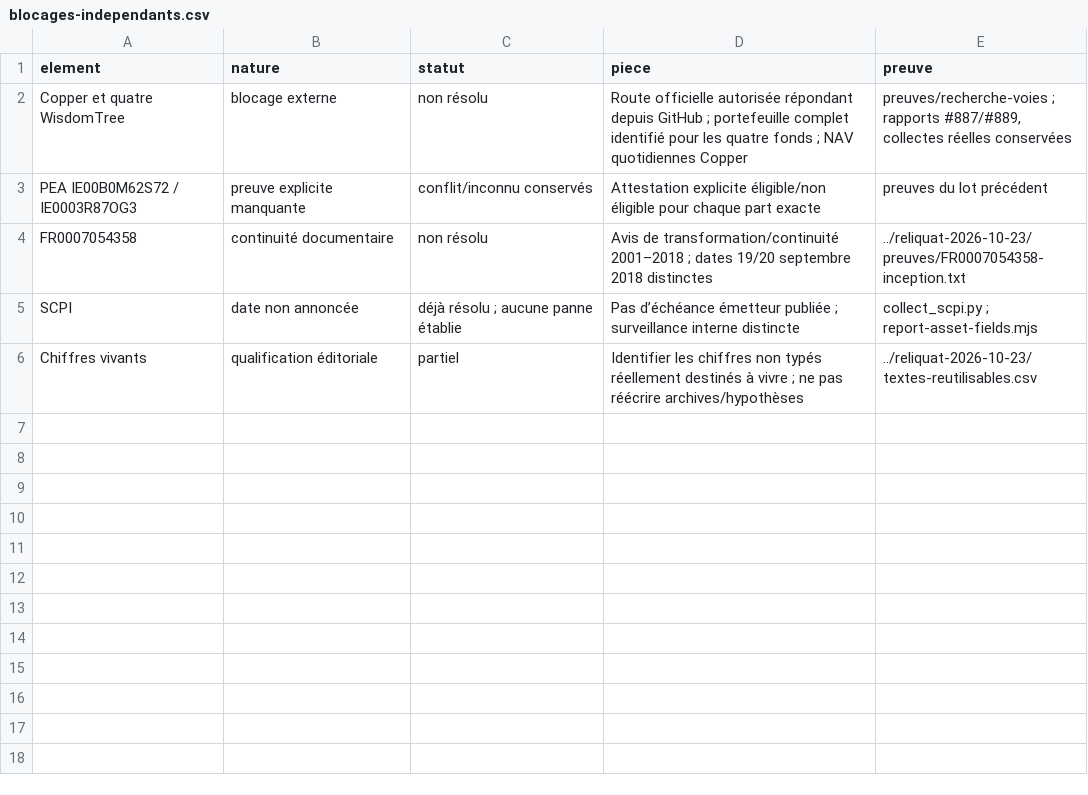
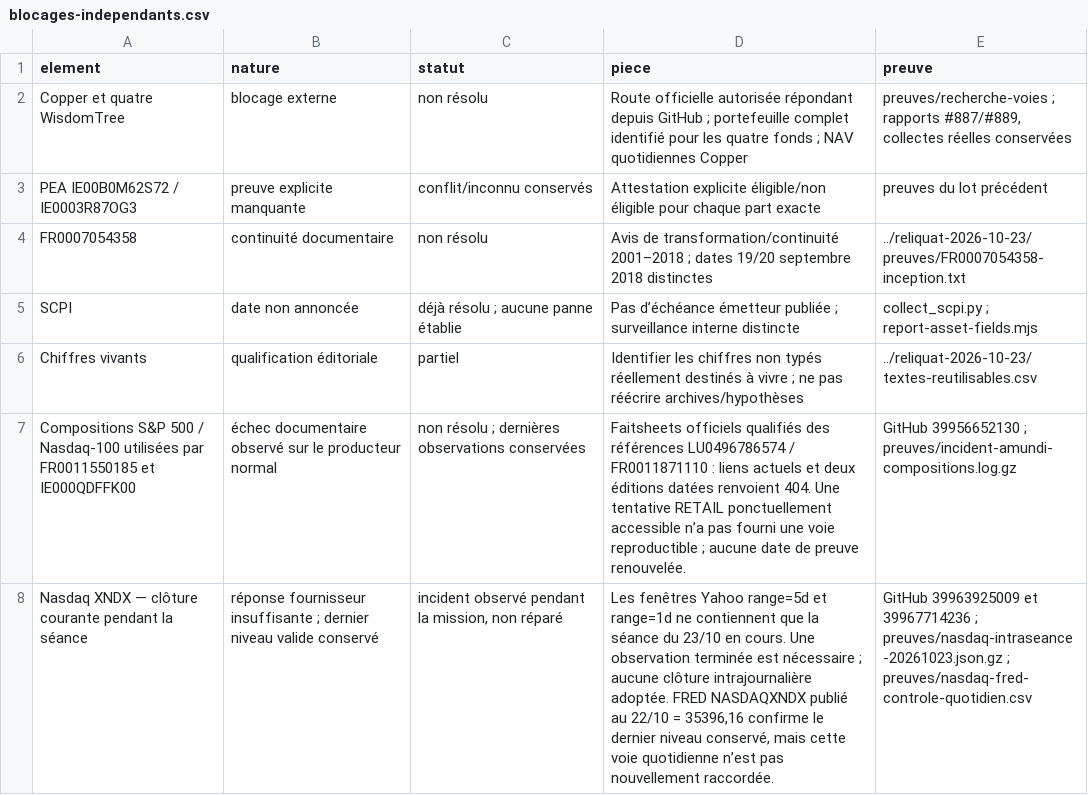
Before and after one commit to madmax91310/shinny-potato, a CSV file: reports/reliquat-79-2026-10-23/blocages-independants.csv, drawn as a sheet; the diff names each change by its address in the sheet, - before the commit and + after, or states it on an @@ line.

```diff
--- a/reports/reliquat-79-2026-10-23/blocages-independants.csv
+++ b/reports/reliquat-79-2026-10-23/blocages-independants.csv
+row 7: Compositions S&P 500 / Nasdaq-100 utilisées par FR0011550185 et IE000QDFFK00 | échec documentaire observé sur le producteur normal | non résolu ; dernières observations conservées | Faitsheets officiels qualifiés des références LU0496786574 / FR0011871110 : liens actuels et deux éditions datées renvoient 404. Une tentative RETAIL ponctuellement accessible n’a pas fourni une voie reproductible ; aucune date de preuve renouvelée. | GitHub 39956652130 ; preuves/incident-amundi-compositions.log.gz
+row 8: Nasdaq XNDX — clôture courante pendant la séance | réponse fournisseur insuffisante ; dernier niveau valide conservé | incident observé pendant la mission, non réparé | Les fenêtres Yahoo range=5d et range=1d ne contiennent que la séance du 23/10 en cours. Une observation terminée est nécessaire ; aucune clôture intrajournalière adoptée. FRED NASDAQXNDX publié au 22/10 = 35396,16 confirme le dernier niveau conservé, mais cette voie quotidienne n’est pas nouvellement raccordée. | GitHub 39963925009 et 39967714236 ; preuves/nasdaq-intraseance-20261023.json.gz ; preuves/nasdaq-fred-controle-quotidien.csv
```
Also changed, not shown: reports/reliquat-79-2026-10-23/automatisations-github.csv, reports/reliquat-79-2026-10-23/decomposition-79-cas.csv, 27 other files.
